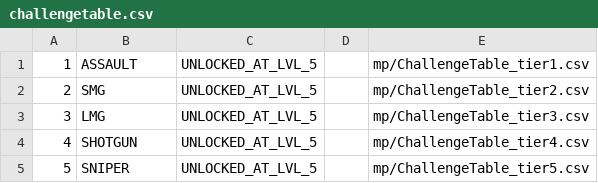
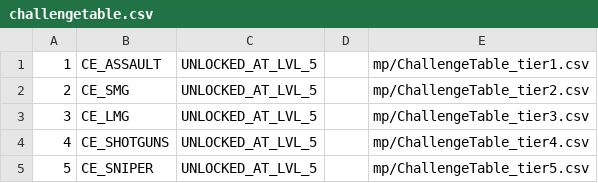
Before and after one commit to Martos/CampaignEnhanced-COD5, a CSV file: raw/mp/challengetable.csv, drawn as a sheet.

```diff
--- a/raw/mp/challengetable.csv
+++ b/raw/mp/challengetable.csv
@@ -1,5 +1,5 @@
-1,ASSAULT,UNLOCKED_AT_LVL_5,,mp/ChallengeTable_tier1.csv,
-2,SMG,UNLOCKED_AT_LVL_5,,mp/ChallengeTable_tier2.csv,
-3,LMG,UNLOCKED_AT_LVL_5,,mp/ChallengeTable_tier3.csv,
-4,SHOTGUN,UNLOCKED_AT_LVL_5,,mp/ChallengeTable_tier4.csv,
-5,SNIPER,UNLOCKED_AT_LVL_5,,mp/ChallengeTable_tier5.csv,
+1,CE_ASSAULT,UNLOCKED_AT_LVL_5,,mp/ChallengeTable_tier1.csv,
+2,CE_SMG,UNLOCKED_AT_LVL_5,,mp/ChallengeTable_tier2.csv,
+3,CE_LMG,UNLOCKED_AT_LVL_5,,mp/ChallengeTable_tier3.csv,
+4,CE_SHOTGUNS,UNLOCKED_AT_LVL_5,,mp/ChallengeTable_tier4.csv,
+5,CE_SNIPER,UNLOCKED_AT_LVL_5,,mp/ChallengeTable_tier5.csv,
```
Also changed, not shown: 5 other files.
